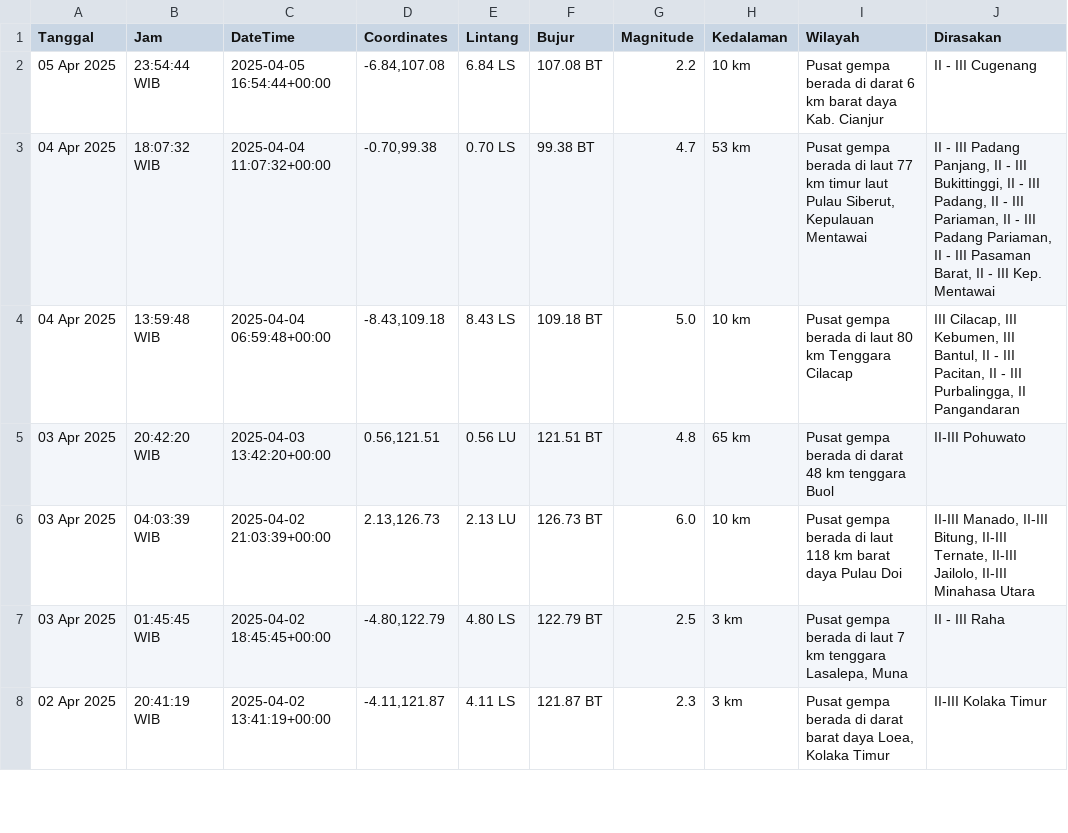
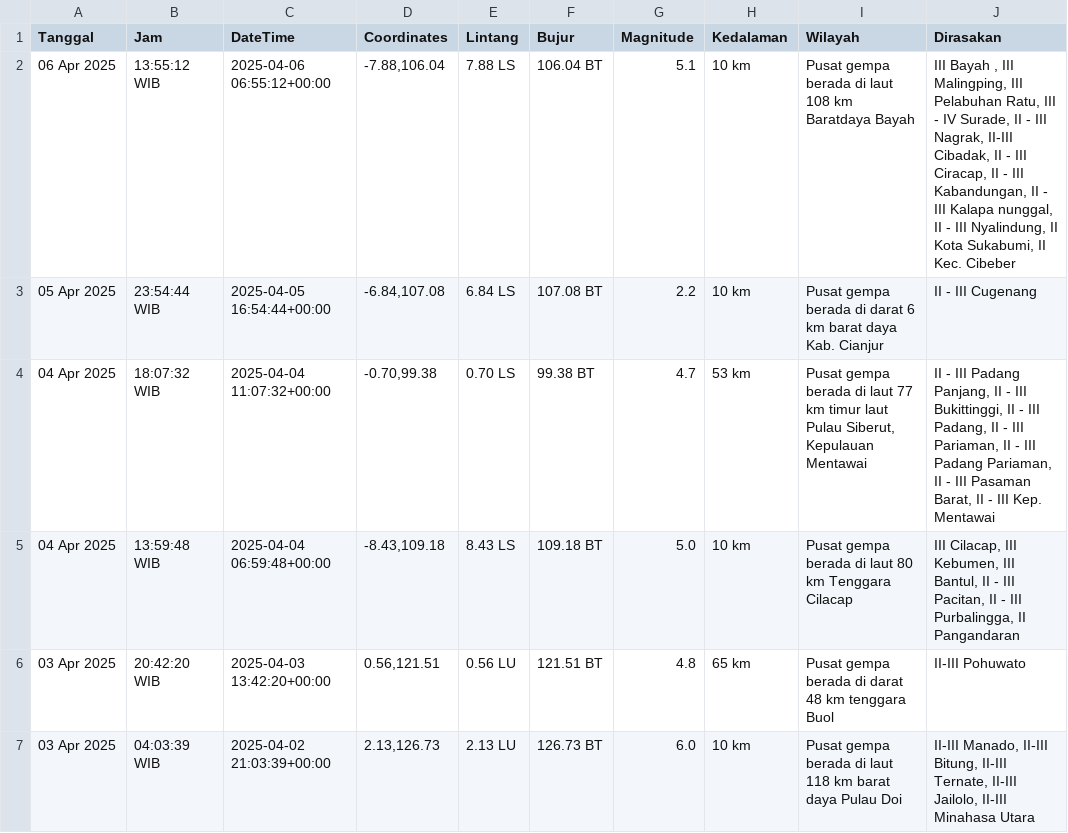
Before and after one commit to mzakiyuddin/dataset-gempa-indonesia, a CSV file: gempa.csv, drawn as a sheet; only a part is shown; the shorter side is filled out with more unchanged rows.

Commit message:
Update Sun Apr  6 12:27:06 UTC 2025

```diff
--- a/gempa.csv
+++ b/gempa.csv
@@ -1,2 +1,3 @@
 Tanggal,Jam,DateTime,Coordinates,Lintang,Bujur,Magnitude,Kedalaman,Wilayah,Dirasakan
+06 Apr 2025,13:55:12 WIB,2025-04-06 06:55:12+00:00,"-7.88,106.04",7.88 LS,106.04 BT,5.1,10 km,Pusat gempa berada di laut 108 km Baratdaya Bayah,"III Bayah , III Malingping, III Pelabuhan Ratu, III - IV Surade, II - III Nagrak, II-III Cibadak, II - III Ciracap, II - III Kabandungan, II - III Kalapa nunggal, II - III Nyalindung, II Kota Sukabumi, II Kec. Cibeber"
 05 Apr 2025,23:54:44 WIB,2025-04-05 16:54:44+00:00,"-6.84,107.08",6.84 LS,107.08 BT,2.2,10 km,Pusat gempa berada di darat 6 km barat daya Kab. Cianjur,II - III Cugenang
```
